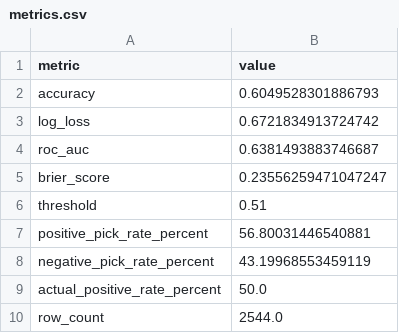
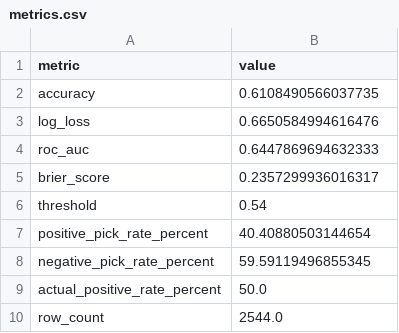
Before and after one commit to ChrisEsau/ufc-ai-clv-tracker, a CSV file: models/moneyline/moneyline_xgboost_v11/metrics.csv, drawn as a sheet.

```diff
--- a/models/moneyline/moneyline_xgboost_v11/metrics.csv
+++ b/models/moneyline/moneyline_xgboost_v11/metrics.csv
@@ -1,9 +1,9 @@
 metric,value
-accuracy,0.6049528301886793
-log_loss,0.6721834913724742
-roc_auc,0.6381493883746687
-brier_score,0.23556259471047247
-threshold,0.51
-positive_pick_rate_percent,56.80031446540881
-negative_pick_rate_percent,43.19968553459119
+accuracy,0.6108490566037735
+log_loss,0.6650584994616476
+roc_auc,0.6447869694632333
+brier_score,0.2357299936016317
+threshold,0.54
+positive_pick_rate_percent,40.40880503144654
+negative_pick_rate_percent,59.59119496855345
 actual_positive_rate_percent,50.0
```
Also changed, not shown: models/moneyline/moneyline_xgboost_v11/confidence_buckets.csv, models/moneyline/moneyline_xgboost_v11/threshold_sweep.csv, 6 other files.
